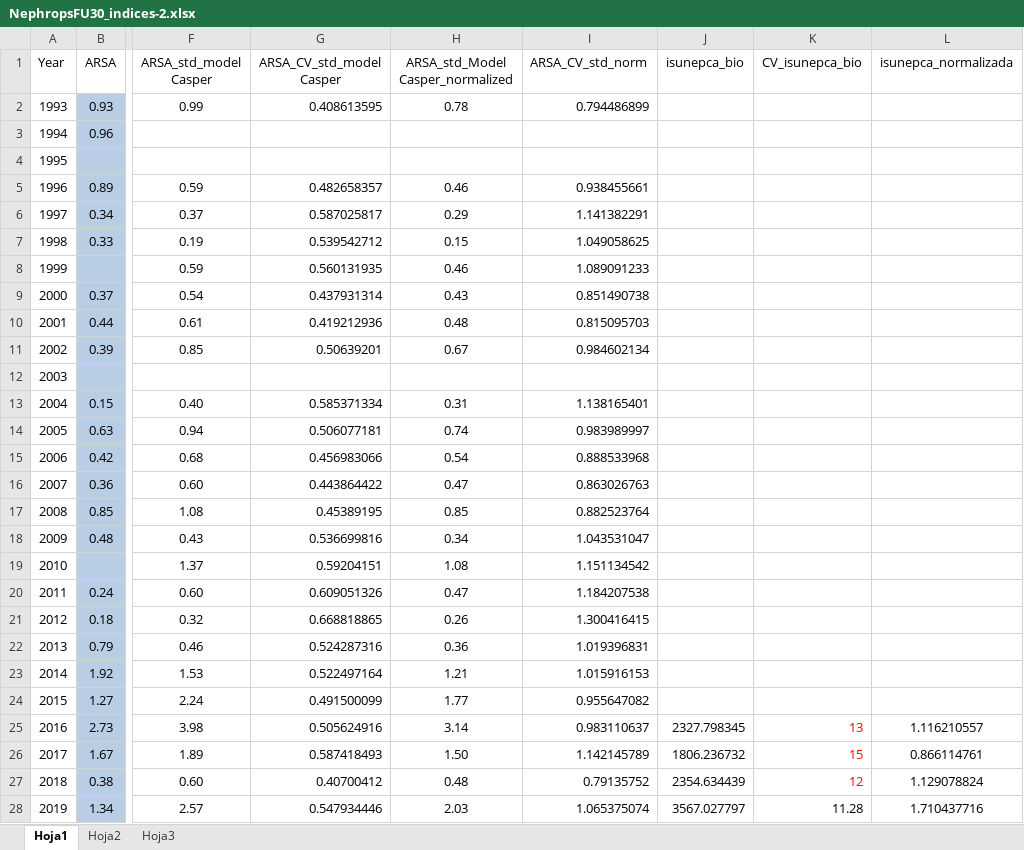
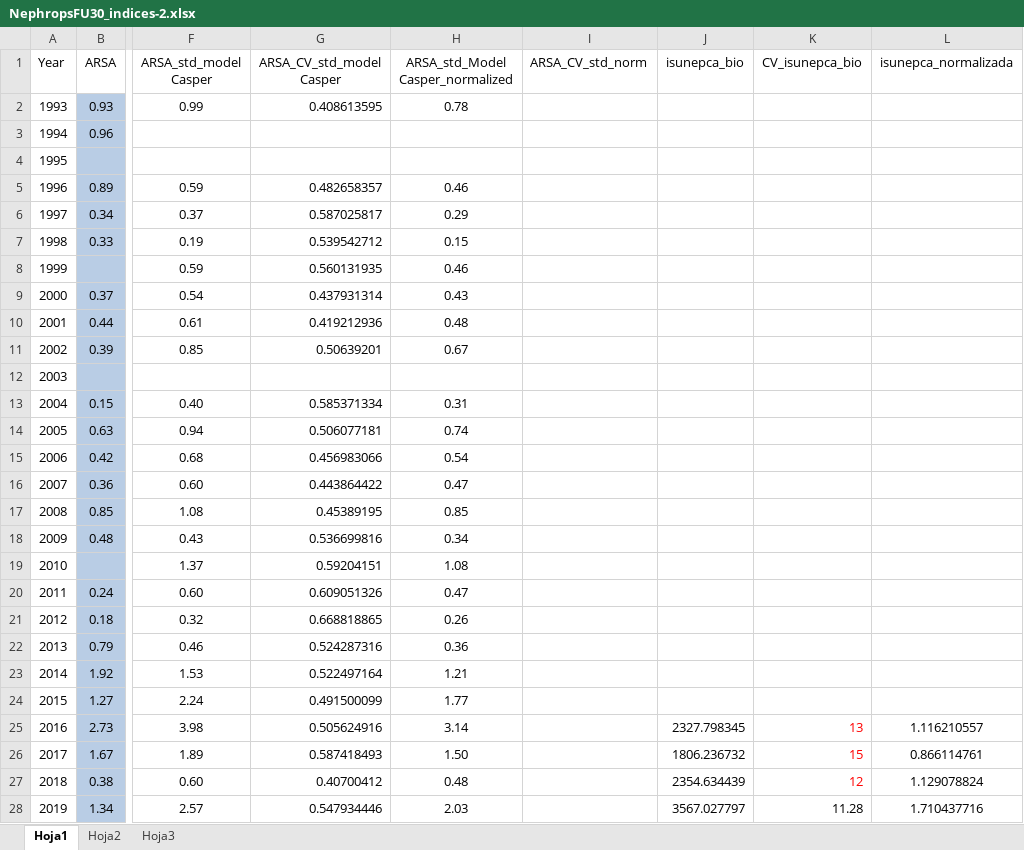
Before and after one commit to MauroMardones/Nephrops_SA, an Excel workbook: data/NephropsFU30_indices-2.xlsx, sheet Hoja1, drawn as a sheet; only a part is shown, gaps mark what is left out; values as stored, in another font and other column widths than the file's, no borders; charts and pictures not drawn; the diff covers the shown part only; the diff names each change by its address in the sheet, - before the commit and + after, or states it on an @@ line.

Commit message:
adding last  escenarios normalized

```diff
--- a/data/NephropsFU30_indices-2.xlsx (sheet Hoja1)
+++ b/data/NephropsFU30_indices-2.xlsx (sheet Hoja1)
-I2 (ARSA_CV_std_norm): 0.794486899
+I2 (ARSA_CV_std_norm): (empty)
-I5 (ARSA_CV_std_norm): 0.938455661
+I5 (ARSA_CV_std_norm): (empty)
-I6 (ARSA_CV_std_norm): 1.141382291
+I6 (ARSA_CV_std_norm): (empty)
-I7 (ARSA_CV_std_norm): 1.049058625
+I7 (ARSA_CV_std_norm): (empty)
-I8 (ARSA_CV_std_norm): 1.089091233
+I8 (ARSA_CV_std_norm): (empty)
-I9 (ARSA_CV_std_norm): 0.851490738
+I9 (ARSA_CV_std_norm): (empty)
-I10 (ARSA_CV_std_norm): 0.815095703
+I10 (ARSA_CV_std_norm): (empty)
-I11 (ARSA_CV_std_norm): 0.984602134
+I11 (ARSA_CV_std_norm): (empty)
-I13 (ARSA_CV_std_norm): 1.138165401
+I13 (ARSA_CV_std_norm): (empty)
-I14 (ARSA_CV_std_norm): 0.983989997
+I14 (ARSA_CV_std_norm): (empty)
-I15 (ARSA_CV_std_norm): 0.888533968
+I15 (ARSA_CV_std_norm): (empty)
-I16 (ARSA_CV_std_norm): 0.863026763
+I16 (ARSA_CV_std_norm): (empty)
-I17 (ARSA_CV_std_norm): 0.882523764
+I17 (ARSA_CV_std_norm): (empty)
-I18 (ARSA_CV_std_norm): 1.043531047
+I18 (ARSA_CV_std_norm): (empty)
-I19 (ARSA_CV_std_norm): 1.151134542
+I19 (ARSA_CV_std_norm): (empty)
-I20 (ARSA_CV_std_norm): 1.184207538
+I20 (ARSA_CV_std_norm): (empty)
-I21 (ARSA_CV_std_norm): 1.300416415
+I21 (ARSA_CV_std_norm): (empty)
-I22 (ARSA_CV_std_norm): 1.019396831
+I22 (ARSA_CV_std_norm): (empty)
-I23 (ARSA_CV_std_norm): 1.015916153
+I23 (ARSA_CV_std_norm): (empty)
-I24 (ARSA_CV_std_norm): 0.955647082
+I24 (ARSA_CV_std_norm): (empty)
-I25 (ARSA_CV_std_norm): 0.983110637
+I25 (ARSA_CV_std_norm): (empty)
-I26 (ARSA_CV_std_norm): 1.142145789
+I26 (ARSA_CV_std_norm): (empty)
-I27 (ARSA_CV_std_norm): 0.79135752
+I27 (ARSA_CV_std_norm): (empty)
-I28 (ARSA_CV_std_norm): 1.065375074
+I28 (ARSA_CV_std_norm): (empty)
```
Also changed, not shown: 4 edited cells elsewhere in this sheet, 6 other files.
